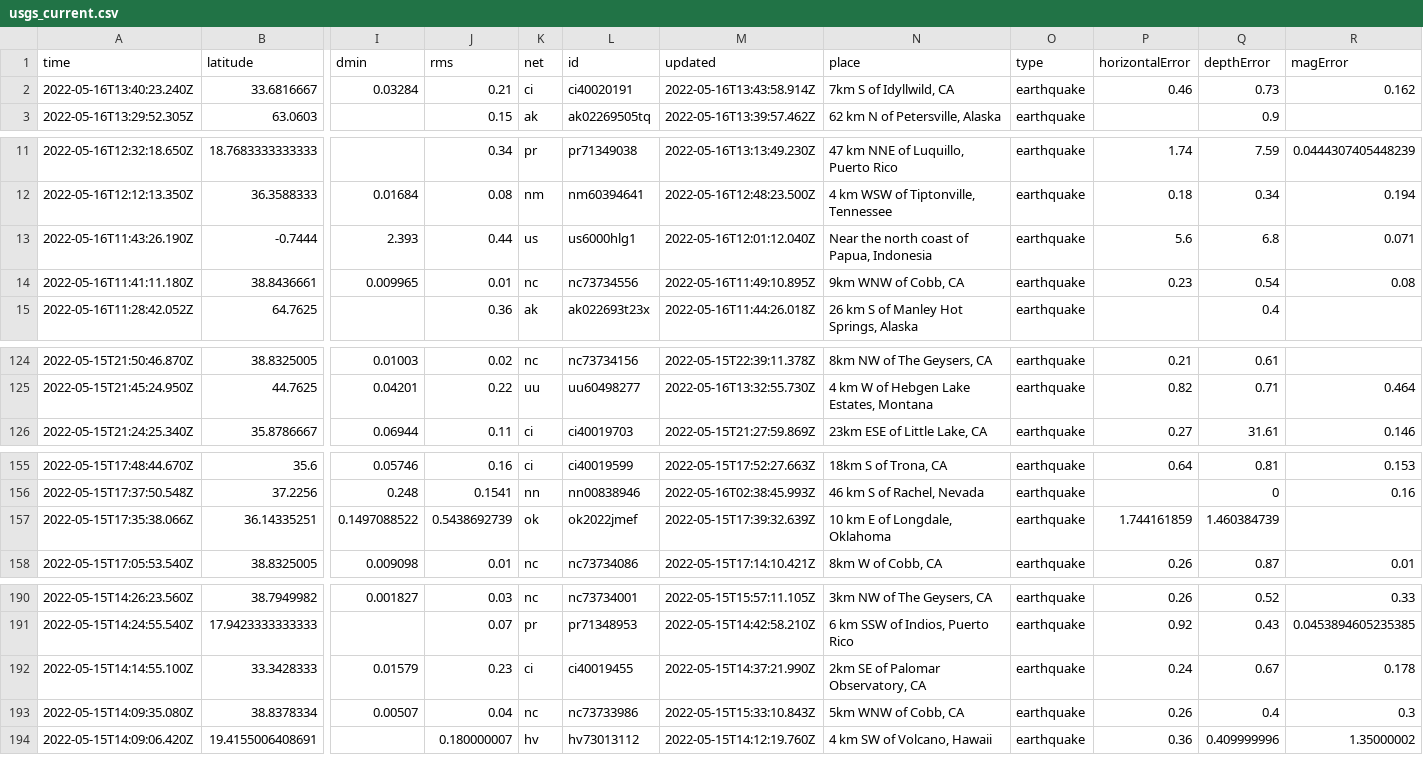
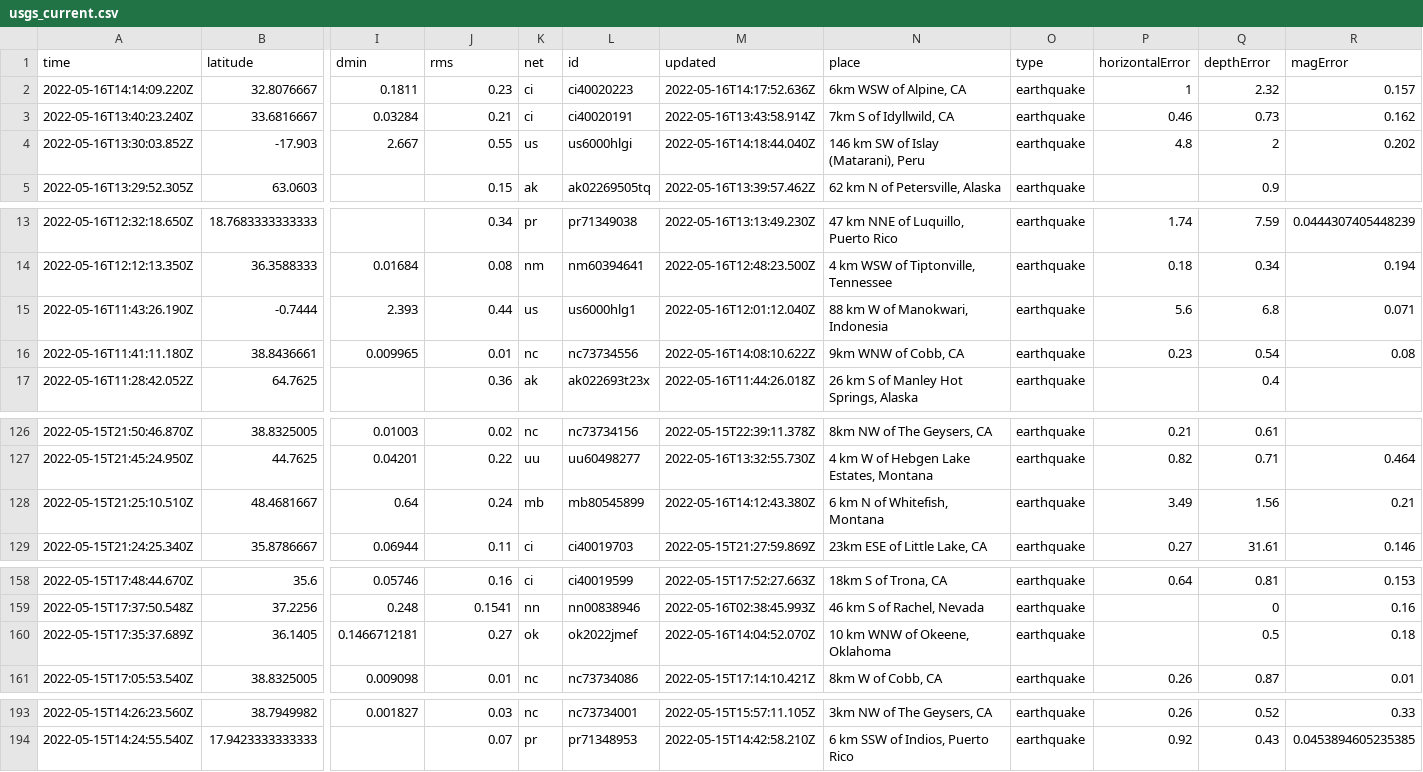
Before and after one commit to cveltri/my-data-robot, a CSV file: usgs_current.csv, drawn as a sheet; only a part is shown, gaps mark what is left out; removed rows and columns are numbered as before the commit, all else as after; rows hold the shown columns only; the diff covers the shown part only; the diff names each change by its address in the sheet, - before the commit and + after, or states it on an @@ line.

```diff
--- a/usgs_current.csv
+++ b/usgs_current.csv
+row 2: 2022-05-16T14:14:09.220Z | 32.8076667 | 0.1811 | 0.23 | ci | ci40020223 | 2022-05-16T14:17:52.636Z | 6km WSW of Alpine, CA | earthquake | 1 | 2.32 | 0.157
+row 4: 2022-05-16T13:30:03.852Z | -17.903 | 2.667 | 0.55 | us | us6000hlgi | 2022-05-16T14:18:44.040Z | 146 km SW of Islay (Matarani), Peru | earthquake | 4.8 | 2 | 0.202
-N15 (place): Near the north coast of Papua, Indonesia
+N15 (place): 88 km W of Manokwari, Indonesia
-M16 (updated): 2022-05-16T11:49:10.895Z
+M16 (updated): 2022-05-16T14:08:10.622Z
+row 128: 2022-05-15T21:25:10.510Z | 48.4681667 | 0.64 | 0.24 | mb | mb80545899 | 2022-05-16T14:12:43.380Z | 6 km N of Whitefish, Montana | earthquake | 3.49 | 1.56 | 0.21
-row 157: 2022-05-15T17:35:38.066Z | 36.14335251 | 0.1497088522 | 0.5438692739 | ok | ok2022jmef | 2022-05-15T17:39:32.639Z | 10 km E of Longdale, Oklahoma | earthquake | 1.744161859 | 1.460384739
+row 160: 2022-05-15T17:35:37.689Z | 36.1405 | 0.1466712181 | 0.27 | ok | ok2022jmef | 2022-05-16T14:04:52.070Z | 10 km WNW of Okeene, Oklahoma | earthquake |  | 0.5 | 0.18
-row 192: 2022-05-15T14:14:55.100Z | 33.3428333 | 0.01579 | 0.23 | ci | ci40019455 | 2022-05-15T14:37:21.990Z | 2km SE of Palomar Observatory, CA | earthquake | 0.24 | 0.67 | 0.178
-row 193: 2022-05-15T14:09:35.080Z | 38.8378334 | 0.00507 | 0.04 | nc | nc73733986 | 2022-05-15T15:33:10.843Z | 5km WNW of Cobb, CA | earthquake | 0.26 | 0.4 | 0.3
-row 194: 2022-05-15T14:09:06.420Z | 19.4155006408691 |  | 0.180000007 | hv | hv73013112 | 2022-05-15T14:12:19.760Z | 4 km SW of Volcano, Hawaii | earthquake | 0.36 | 0.409999996 | 1.35000002
```
Also changed, not shown: 5 edited cells elsewhere in this file.
